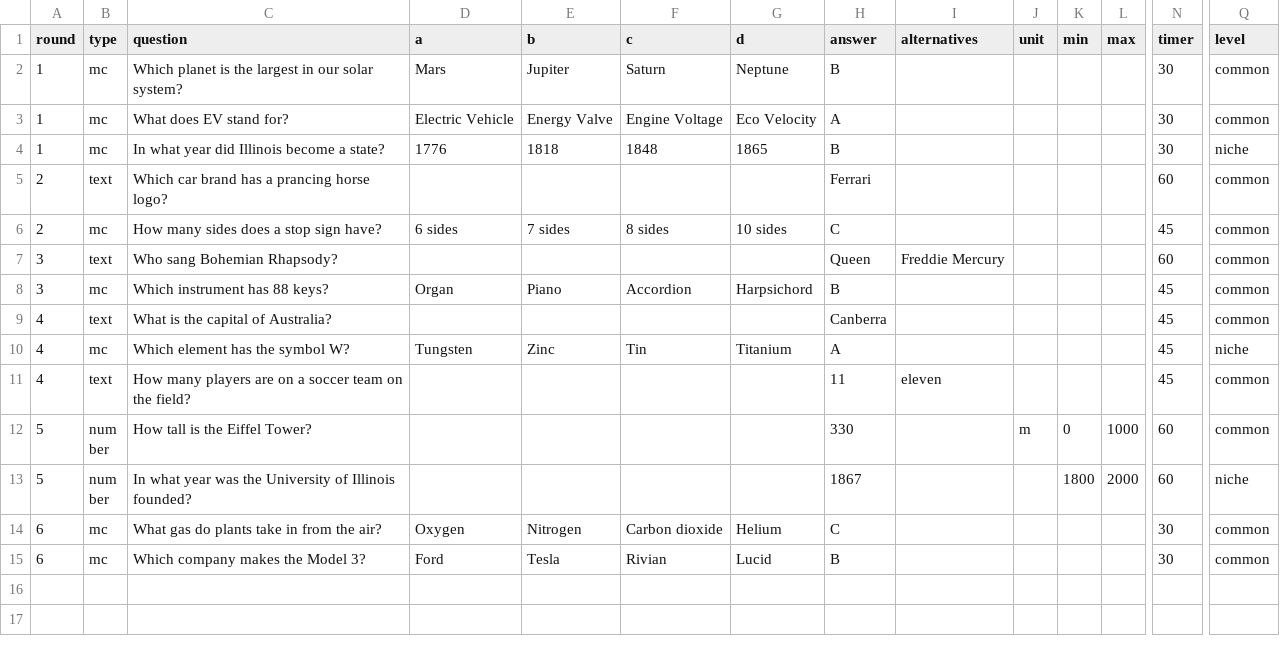
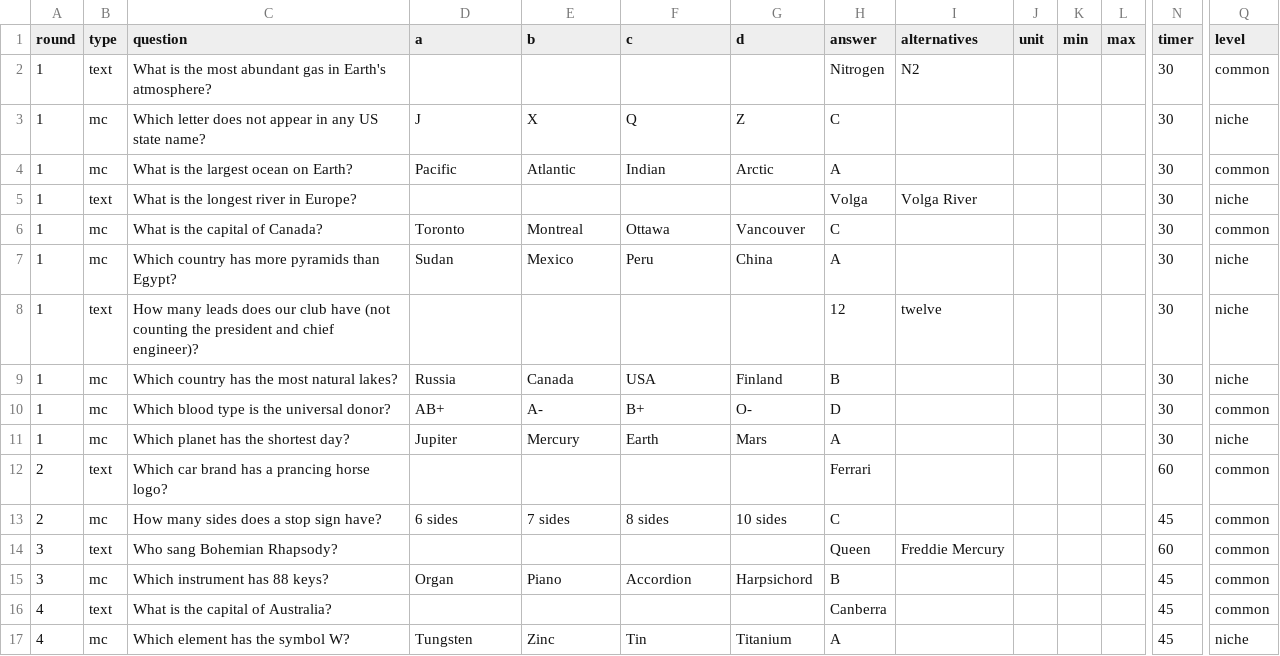
Before and after one commit to Shoeyoung25/eco-cup, a CSV file: trivia/questions.csv, drawn as a sheet; only a part is shown, gaps mark what is left out; the shorter side is filled out with more unchanged rows; removed rows and columns are numbered as before the commit, all else as after; rows hold the shown columns only; the diff names each change by its address in the sheet, - before the commit and + after, or states it on an @@ line.

```diff
--- a/trivia/questions.csv
+++ b/trivia/questions.csv
-row 2: 1 | mc | Which planet is the largest in our solar system? | Mars | Jupiter | Saturn | Neptune | B |  |  |  |  | 30 | common
+row 2: 1 | text | What is the most abundant gas in Earth's atmosphere? |  |  |  |  | Nitrogen | N2 |  |  |  | 30 | common
+row 3: 1 | mc | Which letter does not appear in any US state name? | J | X | Q | Z | C |  |  |  |  | 30 | niche
-C4 (question): What does EV stand for?
+C4 (question): What is the largest ocean on Earth?
-D4 (a): Electric Vehicle
+D4 (a): Pacific
-E4 (b): Energy Valve
+E4 (b): Atlantic
-F4 (c): Engine Voltage
+F4 (c): Indian
-G4 (d): Eco Velocity
+G4 (d): Arctic
+row 5: 1 | text | What is the longest river in Europe? |  |  |  |  | Volga | Volga River |  |  |  | 30 | niche
+row 6: 1 | mc | What is the capital of Canada? | Toronto | Montreal | Ottawa | Vancouver | C |  |  |  |  | 30 | common
+row 7: 1 | mc | Which country has more pyramids than Egypt? | Sudan | Mexico | Peru | China | A |  |  |  |  | 30 | niche
+row 8: 1 | text | How many leads does our club have (not counting the president and chief engineer)? |  |  |  |  | 12 | twelve |  |  |  | 30 | niche
-C9 (question): In what year did Illinois become a state?
+C9 (question): Which country has the most natural lakes?
-D9 (a): 1776
+D9 (a): Russia
-E9 (b): 1818
+E9 (b): Canada
-F9 (c): 1848
+F9 (c): USA
-G9 (d): 1865
+G9 (d): Finland
+row 10: 1 | mc | Which blood type is the universal donor? | AB+ | A- | B+ | O- | D |  |  |  |  | 30 | common
+row 11: 1 | mc | Which planet has the shortest day? | Jupiter | Mercury | Earth | Mars | A |  |  |  |  | 30 | niche
```
Also changed, not shown: 1 other file.
